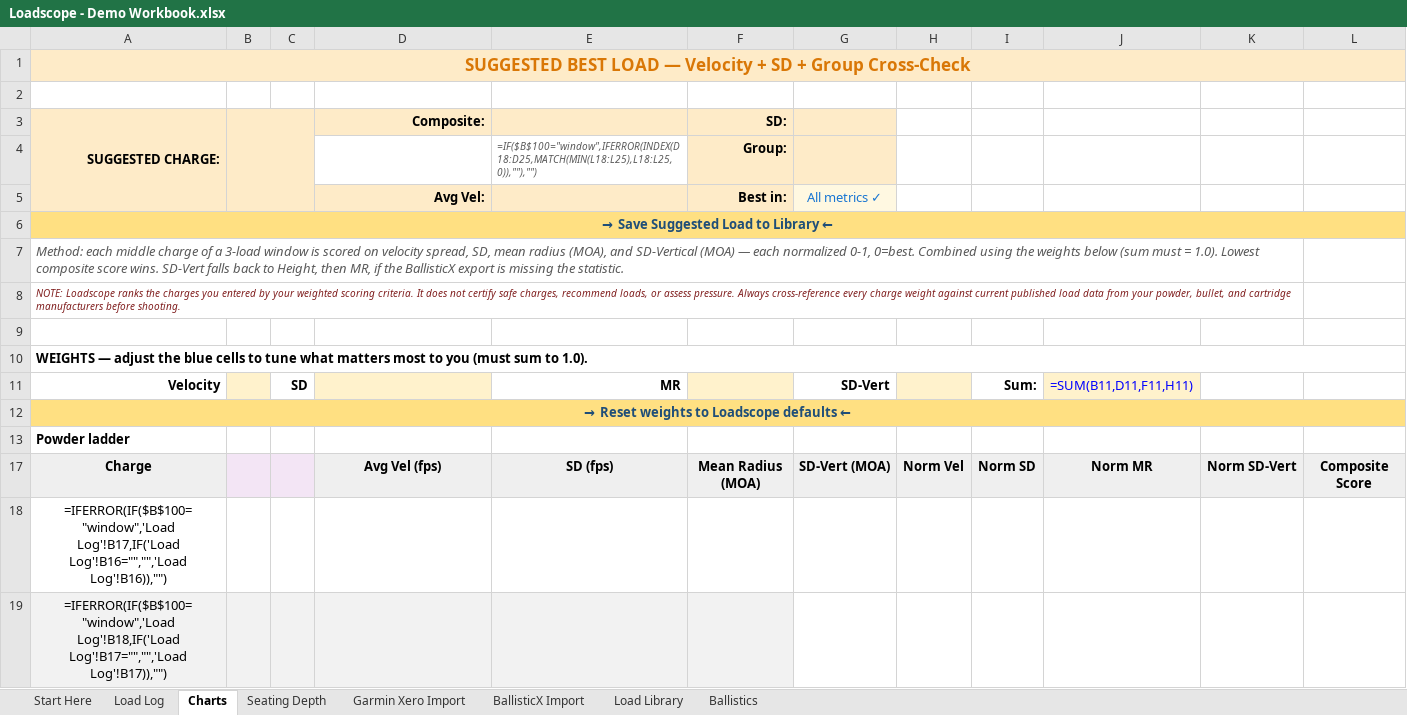
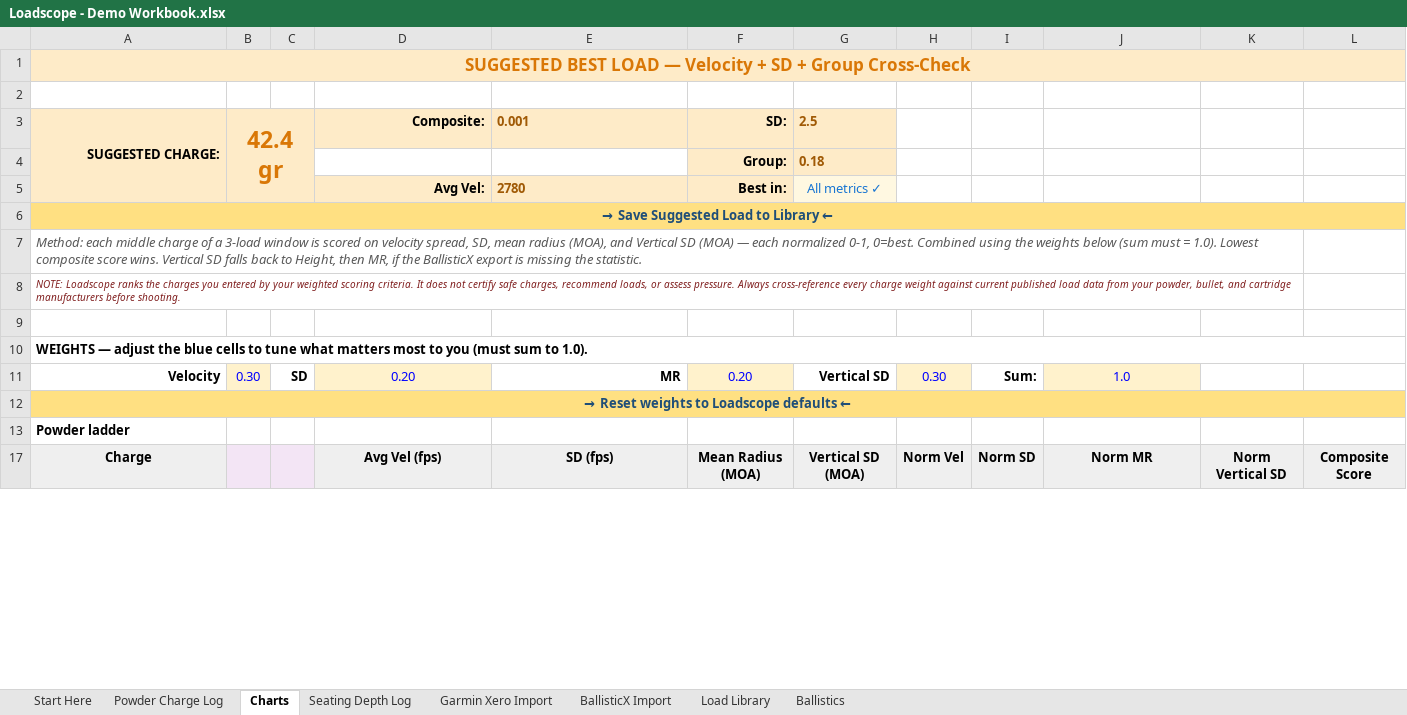
Before and after one commit to chadheidt/coldbore, an Excel workbook: app/resources/Loadscope - Demo Workbook.xlsx, sheet Charts, drawn as a sheet; only a part is shown; values as stored, in another font and other column widths than the file's, no borders; formulas without a stored value are shown as written; charts and pictures and conditional formats not drawn; removed rows and columns are numbered as before the commit, all else as after; the diff covers the shown part only; the diff names each change by its address in the sheet, - before the commit and + after, or states it on an @@ line.

```diff
--- a/app/resources/Loadscope - Demo Workbook.xlsx (sheet Charts)
+++ b/app/resources/Loadscope - Demo Workbook.xlsx (sheet Charts)
-sheet tab: Load Log
+sheet tab: Powder Charge Log
-sheet tab: Seating Depth
+sheet tab: Seating Depth Log
-B3: (empty)
+B3: 42.4 gr
-E3: (empty)
+E3: 0.001
-G3: (empty)
+G3: 2.5
-row 4:  |  |  | =IF($B$100="window","Vel Spread:","") | =IF($B$100="window",IFERROR(INDEX(D18:D25,MATCH(MIN(L18:L25),L18:L25,0)),""),"") | Group:
+row 4:  |  |  |  |  | Group: | 0.18
-E5: (empty)
+E5: 2780
-A7: …(MOA), and SD-Vertical (MOA) — each normalized 0-1, 0=best. Combined using the weights below (sum must = 1.0). Lowest composite score wins. SD-Vert falls back…
+A7: …(MOA), and Vertical SD (MOA) — each normalized 0-1, 0=best. Combined using the weights below (sum must = 1.0). Lowest composite score wins. Vertical SD falls back…
-B11: (empty)
+B11: 0.30
-D11: (empty)
+D11: 0.20
-F11: (empty)
+F11: 0.20
-G11: SD-Vert
+G11: Vertical SD
-H11: (empty)
+H11: 0.30
-J11: =SUM(B11,D11,F11,H11)
+J11: 1.0
-G17: SD-Vert (MOA)
+G17: Vertical SD (MOA)
-K17: Norm SD-Vert
+K17: Norm Vertical SD
-row 18: =IFERROR(IF($B$100="window",'Load Log'!B17,IF('Load Log'!B16="","",'Load Log'!B16)),"")
-row 19: =IFERROR(IF($B$100="window",'Load Log'!B18,IF('Load Log'!B17="","",'Load Log'!B17)),"")
```
Also changed, not shown: 8 added rows and 6 removed rows elsewhere in this sheet, sheet BallisticX Import, sheet Garmin Xero Import, sheet Seating Depth Log, sheet Powder Charge Log, sheet Ballistics, hidden cells, charts or pictures, 26 other files.
